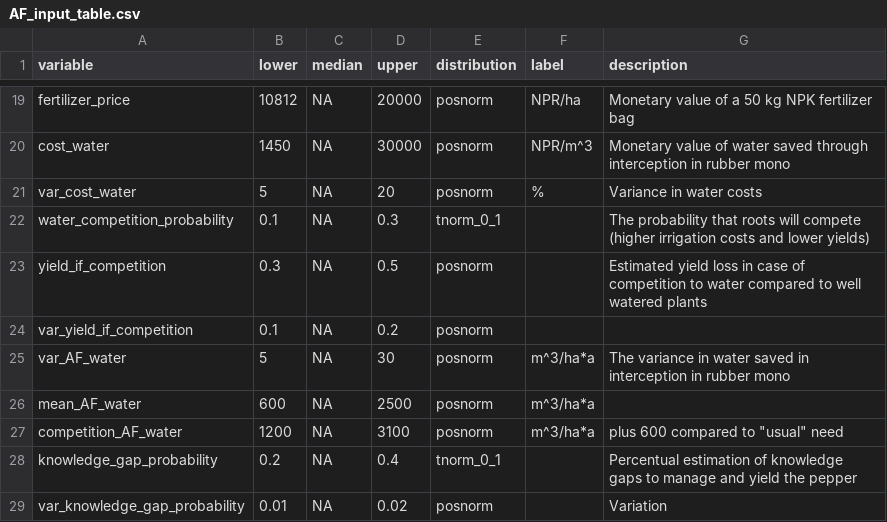
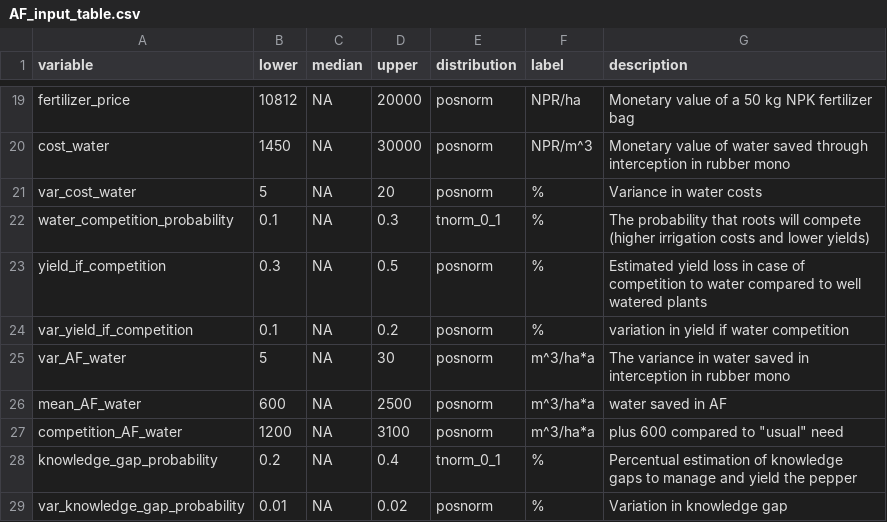
Before and after one commit to modhd/actual_NEPAL_pepper_AF, a CSV file: data/AF_input_table.csv, drawn as a sheet; only a part is shown, gaps mark what is left out.

Commit message:
Update AF_input_table.csv
Changes on labels, which had some empty columns

```diff
--- a/data/AF_input_table.csv
+++ b/data/AF_input_table.csv
@@ -21,9 +21,9 @@ cost_water;1450;NA;30000;posnorm;NPR/m^3;Monetary value of water saved through i
 var_cost_water;5;NA;20;posnorm;%;Variance in water costs
-water_competition_probability;0.1;NA;0.3;tnorm_0_1;;The probability that roots will compete (higher irrigation costs and lower yields)
-yield_if_competition;0.3;NA;0.5;posnorm;;Estimated yield loss in case of competition to water compared to well watered plants
-var_yield_if_competition;0.1;NA;0.2;posnorm;;
+water_competition_probability;0.1;NA;0.3;tnorm_0_1;%;The probability that roots will compete (higher irrigation costs and lower yields)
+yield_if_competition;0.3;NA;0.5;posnorm;%;Estimated yield loss in case of competition to water compared to well watered plants
+var_yield_if_competition;0.1;NA;0.2;posnorm;%;variation in yield if water competition
 var_AF_water;5;NA;30;posnorm;m^3/ha*a ;The variance in water saved in interception in rubber mono
-mean_AF_water;600;NA;2500;posnorm;m^3/ha*a ;
+mean_AF_water;600;NA;2500;posnorm;m^3/ha*a ; water saved in AF
 competition_AF_water;1200;NA;3100;posnorm;m^3/ha*a ;"plus 600 compared to ""usual"" need"
-knowledge_gap_probability;0.2;NA;0.4;tnorm_0_1;;Percentual estimation of knowledge gaps to manage and yield the pepper
-var_knowledge_gap_probability;0.01;NA;0.02;posnorm;;Variation
+knowledge_gap_probability;0.2;NA;0.4;tnorm_0_1;%;Percentual estimation of knowledge gaps to manage and yield the pepper
+var_knowledge_gap_probability;0.01;NA;0.02;posnorm;%;Variation in knowledge gap
```
